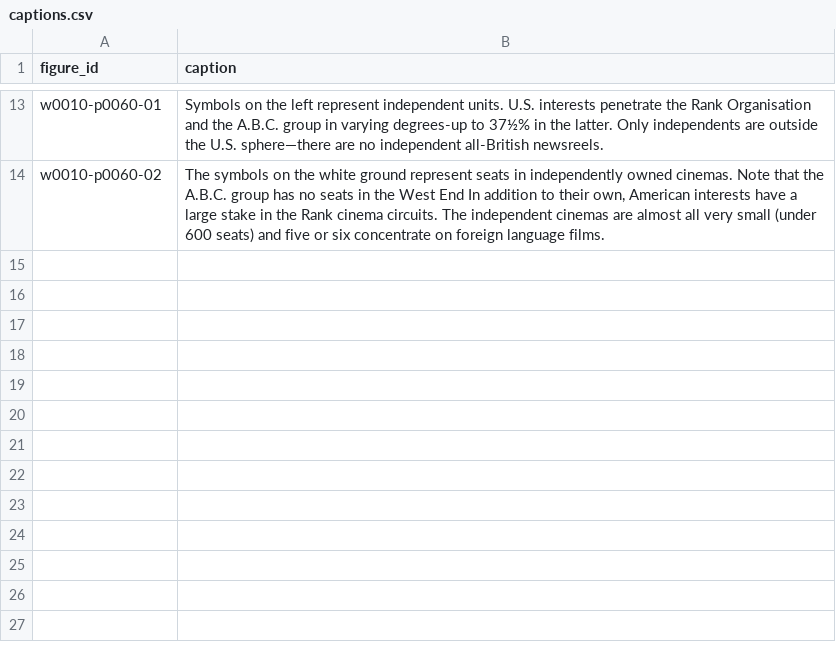
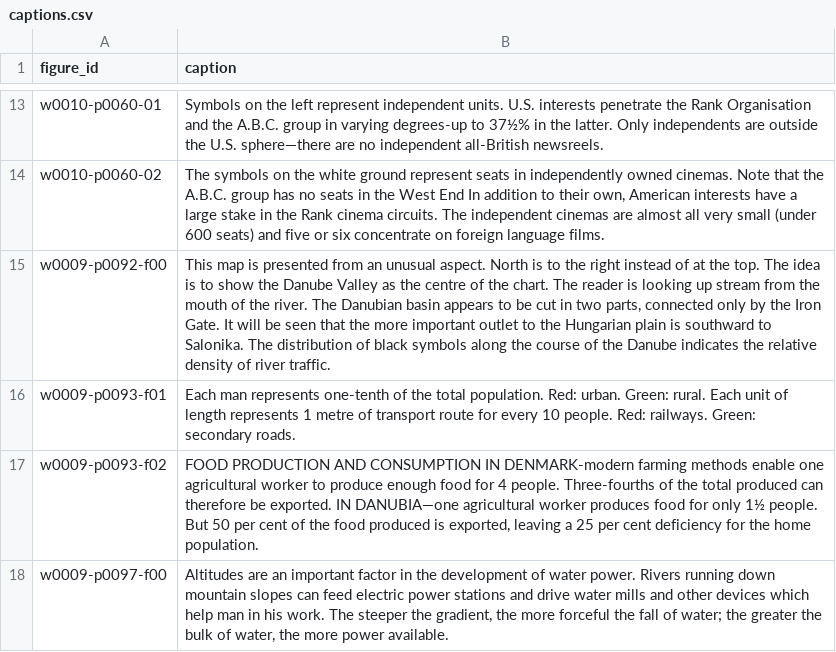
Before and after one commit to infowetrust/isotype-explorer, a CSV file: data-source/captions.csv, drawn as a sheet; only a part is shown, gaps mark what is left out; the diff names each change by its address in the sheet, - before the commit and + after, or states it on an @@ line.

```diff
--- a/data-source/captions.csv
+++ b/data-source/captions.csv
+row 15: w0009-p0092-f00 | This map is presented from an unusual aspect. North is to the right instead of at the top. The idea is to show the Danube Valley as the centre of the chart. The reader is looking up stream from the mouth of the river. The Danubian basin appears to be cut in two parts, connected only by the Iron Gate. It will be seen that the more important outlet to the Hungarian plain is southward to Salonika. The distribution of black symbols along the course of the Danube indicates the relative density of river traffic.
+row 16: w0009-p0093-f01 | Each man represents one-tenth of the total population. Red: urban. Green: rural. Each unit of length represents 1 metre of transport route for every 10 people. Red: railways. Green: secondary roads.
+row 17: w0009-p0093-f02 | FOOD PRODUCTION AND CONSUMPTION IN DENMARK-modern farming methods enable one agricultural worker to produce enough food for 4 people. Three-fourths of the total produced can therefore be exported. IN DANUBIA—one agricultural worker produces food for only 1½ people. But 50 per cent of the food produced is exported, leaving a 25 per cent deficiency for the home population.
+row 18: w0009-p0097-f00 | Altitudes are an important factor in the development of water power. Rivers running down mountain slopes can feed electric power stations and drive water mills and other devices which help man in his work. The steeper the gradient, the more forceful the fall of water; the greater the bulk of water, the more power available.
```
Also changed, not shown: data-source/figures.csv, 30 other files.
